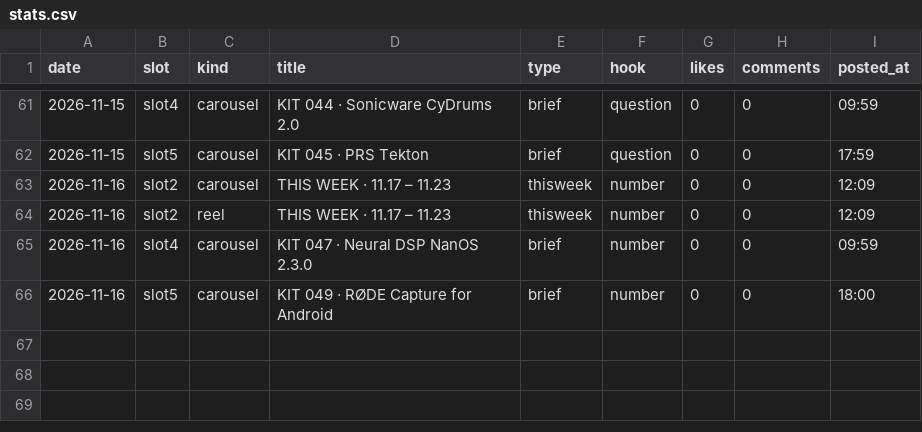
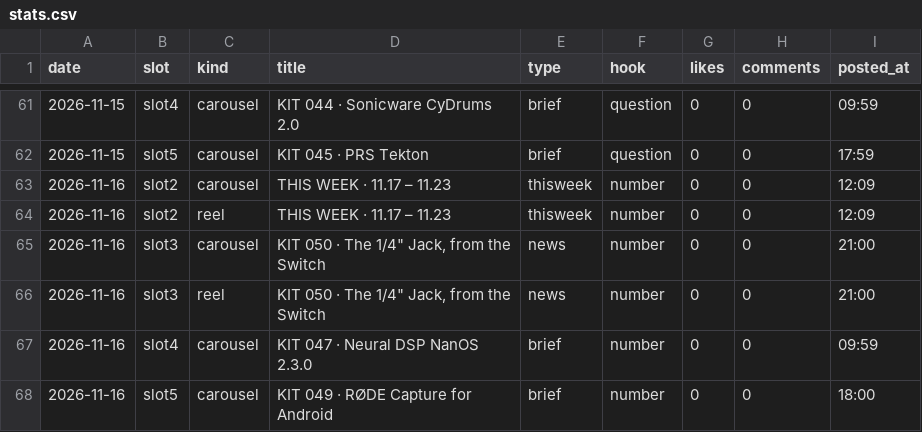
Before and after one commit to wonjoolee/mukit-media, a CSV file: pipeline/stats.csv, drawn as a sheet; only a part is shown, gaps mark what is left out; the diff names each change by its address in the sheet, - before the commit and + after, or states it on an @@ line.

Commit message:
posted 2026-11-16-2104

```diff
--- a/pipeline/stats.csv
+++ b/pipeline/stats.csv
+row 65: 2026-11-16 | slot3 | carousel | KIT 050 · The 1/4" Jack, from the Switch | news | number | 0 | 0 | 21:00
+row 66: 2026-11-16 | slot3 | reel | KIT 050 · The 1/4" Jack, from the Switch | news | number | 0 | 0 | 21:00
```
Also changed, not shown: 1 other file.
